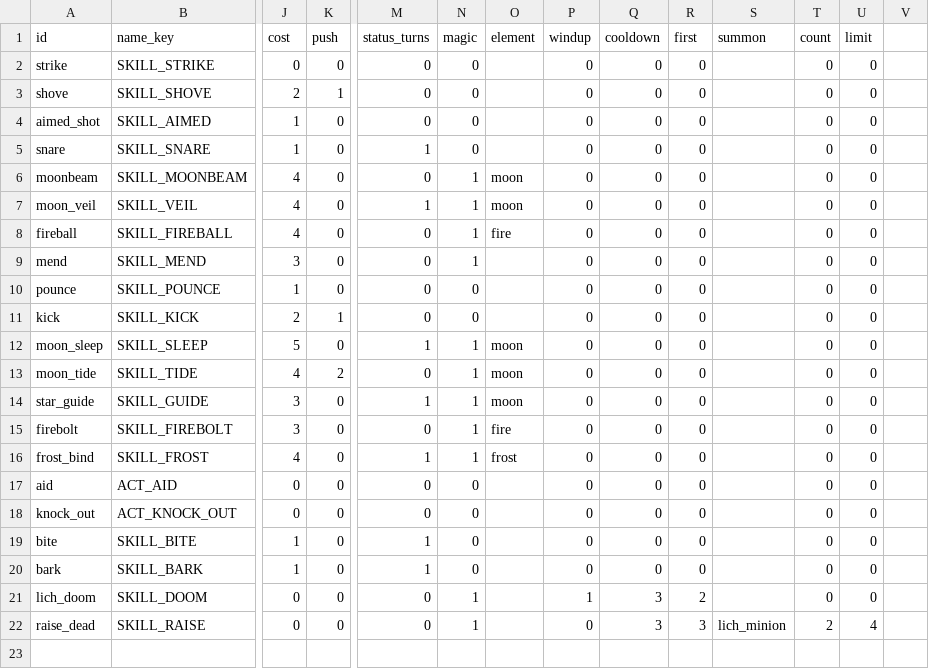
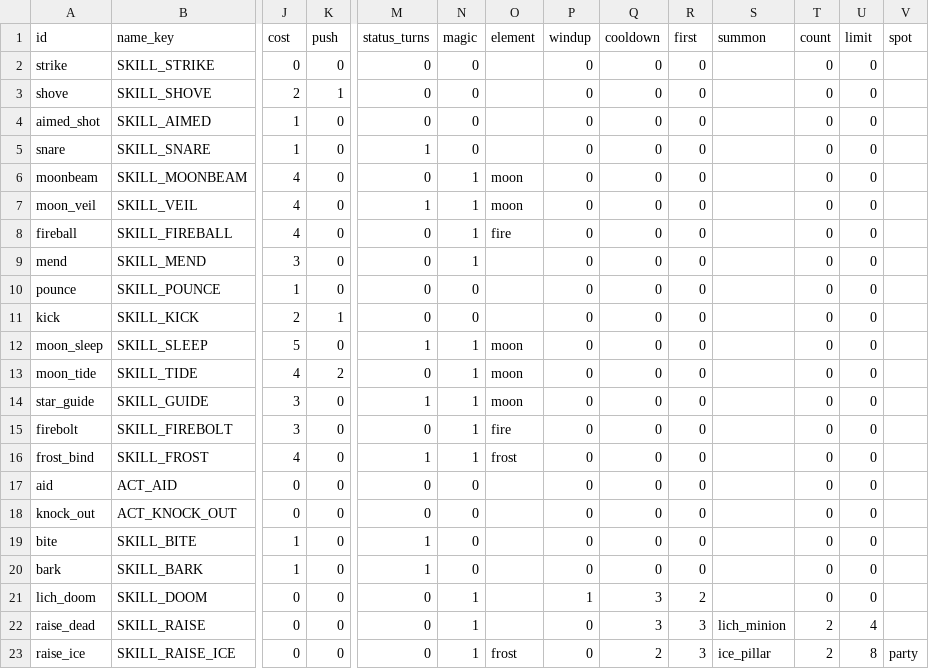
Before and after one commit to BrandonSigil/lodestone, a CSV file: game/data/abilities.csv, drawn as a sheet; only a part is shown, gaps mark what is left out; rows hold the shown columns only; the diff names each change by its address in the sheet, - before the commit and + after, or states it on an @@ line.

```diff
--- a/game/data/abilities.csv
+++ b/game/data/abilities.csv
-V1: (empty)
+V1: spot
+row 23: raise_ice | SKILL_RAISE_ICE | 0 | 0 | 0 | 1 | frost | 0 | 2 | 3 | ice_pillar | 2 | 8 | party
```
Also changed, not shown: game/data/combat.csv, game/text/placeholder.csv, 11 other files.
